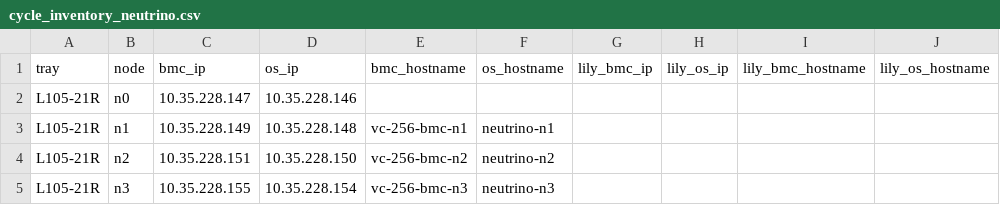
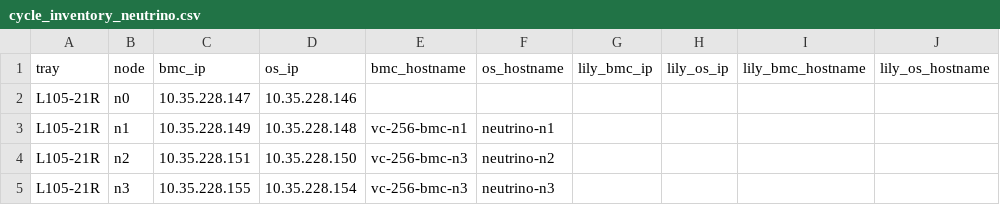
Before and after one commit to wistroneq3300/vera-cpu-rack-cycle, a CSV file: cycle_inventory_neutrino.csv, drawn as a sheet.

```diff
--- a/cycle_inventory_neutrino.csv
+++ b/cycle_inventory_neutrino.csv
@@ -3,3 +3,3 @@ L105-21R,n0,10.35.228.147,10.35.228.146,,,,,,
 L105-21R,n1,10.35.228.149,10.35.228.148,vc-256-bmc-n1,neutrino-n1,,,,
-L105-21R,n2,10.35.228.151,10.35.228.150,vc-256-bmc-n2,neutrino-n2,,,,
+L105-21R,n2,10.35.228.151,10.35.228.150,vc-256-bmc-n3,neutrino-n2,,,,
 L105-21R,n3,10.35.228.155,10.35.228.154,vc-256-bmc-n3,neutrino-n3,,,,
```
Also changed, not shown: 5 other files.
